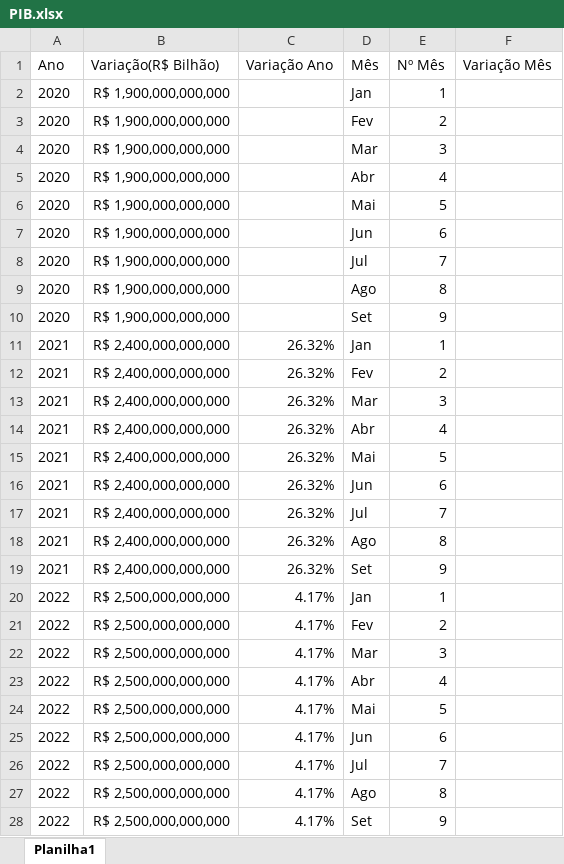
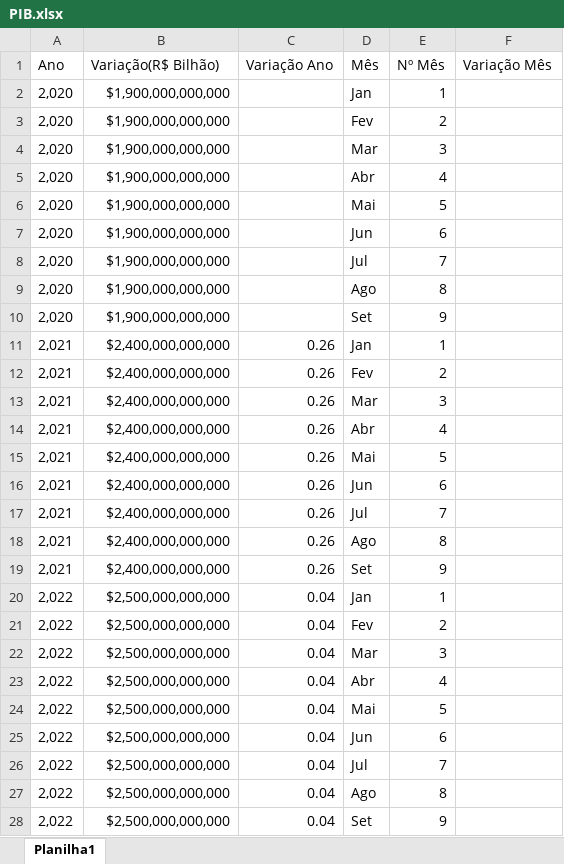
Before and after one commit to ELAINECRISTINA/Painel-de-Indicadores, an Excel workbook: dados_teste/PIB.xlsx, sheet Planilha1, drawn as a sheet; only a part is shown; values as stored, in another font and other column widths than the file's, no borders; the diff covers the shown part only; the diff names each change by its address in the sheet, - before the commit and + after, or states it on an @@ line.

```diff
--- a/dados_teste/PIB.xlsx (sheet Planilha1)
+++ b/dados_teste/PIB.xlsx (sheet Planilha1)
-A2:A10 (Ano): 2020
+A2:A10 (Ano): 2,020
-B2:B10 (Variação(R$ Bilhão)): R$ 1,900,000,000,000
+B2:B10 (Variação(R$ Bilhão)): $1,900,000,000,000
-A11:A19 (Ano): 2021
+A11:A19 (Ano): 2,021
-B11:B19 (Variação(R$ Bilhão)): R$ 2,400,000,000,000
+B11:B19 (Variação(R$ Bilhão)): $2,400,000,000,000
-C11:C19 (Variação Ano): 26.32%
+C11:C19 (Variação Ano): 0.26
-A20:A28 (Ano): 2022
+A20:A28 (Ano): 2,022
-B20:B28 (Variação(R$ Bilhão)): R$ 2,500,000,000,000
+B20:B28 (Variação(R$ Bilhão)): $2,500,000,000,000
-C20:C28 (Variação Ano): 4.17%
+C20:C28 (Variação Ano): 0.04
```
Also changed, not shown: 10 added rows, 9 removed rows and 27 edited cells elsewhere in this sheet, dados_teste/Agrotóxicos.xlsx, geral/Cana.xlsx, 49 other files.
